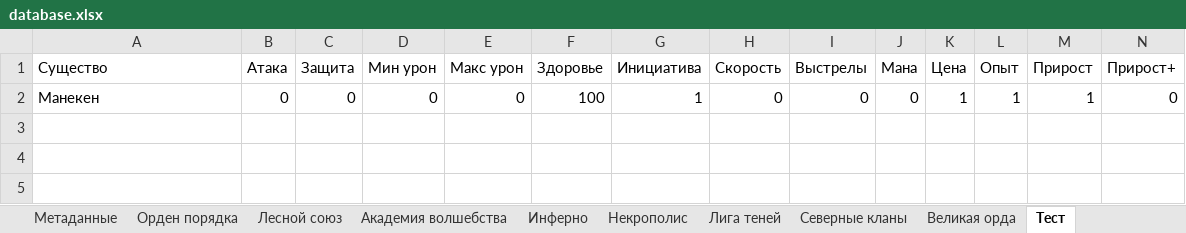
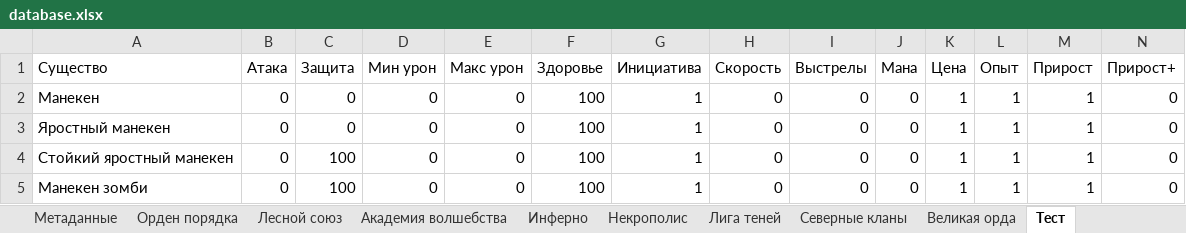
Before and after one commit to Glasssparrow/heroes5_battle_calculator_prototype, an Excel workbook: database.xlsx, sheet Тест, drawn as a sheet; only a part is shown; values as stored, in another font and other column widths than the file's, no borders; rows hold the shown columns only; the diff names each change by its address in the sheet, - before the commit and + after, or states it on an @@ line.

```diff
--- a/database.xlsx (sheet Тест)
+++ b/database.xlsx (sheet Тест)
+row 3: Яростный манекен | 0 | 0 | 0 | 0 | 100 | 1 | 0 | 0 | 0 | 1 | 1 | 1 | 0
+row 4: Стойкий яростный манекен | 0 | 100 | 0 | 0 | 100 | 1 | 0 | 0 | 0 | 1 | 1 | 1 | 0
+row 5: Манекен зомби | 0 | 100 | 0 | 0 | 100 | 1 | 0 | 0 | 0 | 1 | 1 | 1 | 0
```
Also changed, not shown: 3 other files.
